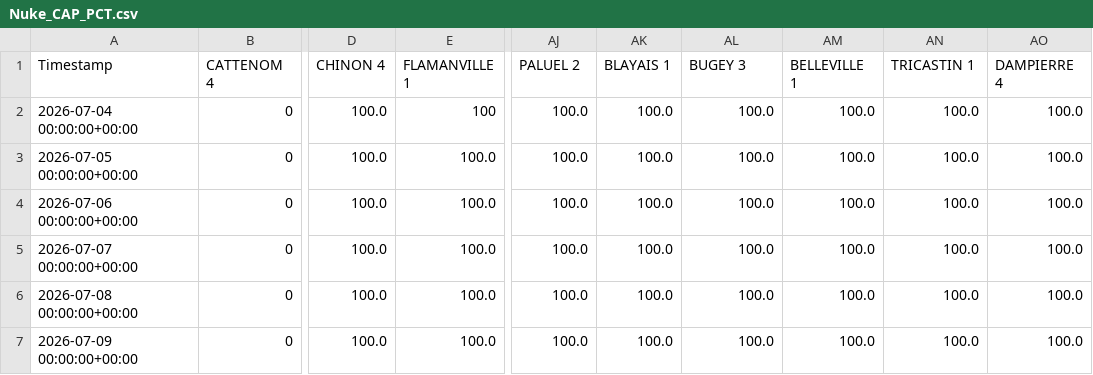
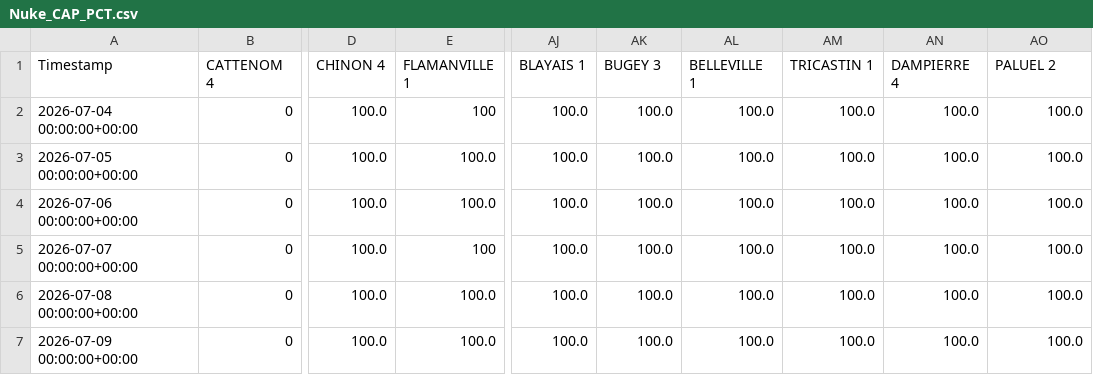
Before and after one commit to ecocreusersb/dash_nuke, a CSV file: Nuke_CAP_PCT.csv, drawn as a sheet; only a part is shown, gaps mark what is left out; the diff names each change by its address in the sheet, - before the commit and + after, or states it on an @@ line.

Commit message:
Force update Nuke_CAP_PCT.csv

```diff
--- a/Nuke_CAP_PCT.csv
+++ b/Nuke_CAP_PCT.csv
-AJ1: PALUEL 2
+AJ1: BLAYAIS 1
-AK1: BLAYAIS 1
+AK1: BUGEY 3
-AL1: BUGEY 3
+AL1: BELLEVILLE 1
-AM1: BELLEVILLE 1
+AM1: TRICASTIN 1
-AN1: TRICASTIN 1
+AN1: DAMPIERRE 4
-AO1: DAMPIERRE 4
+AO1: PALUEL 2
-E5 (FLAMANVILLE 1): 100.0
+E5 (FLAMANVILLE 1): 100
```
